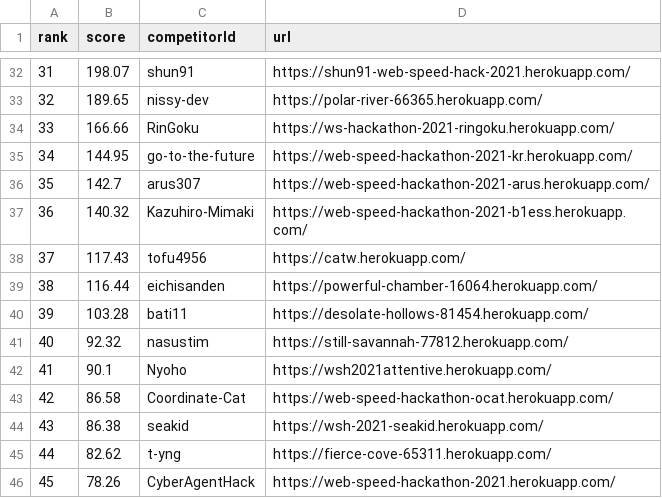
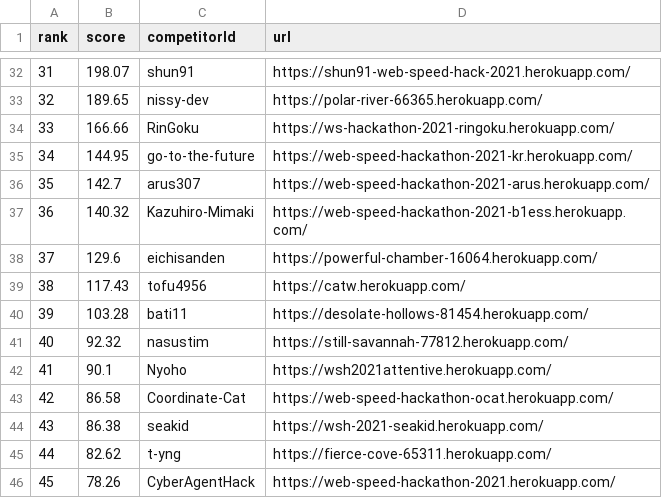
Before and after one commit to CyberAgentHack/web-speed-hackathon-2021-leaderboard, a CSV file: score.csv, drawn as a sheet; only a part is shown, gaps mark what is left out; removed rows and columns are numbered as before the commit, all else as after; the diff names each change by its address in the sheet, - before the commit and + after, or states it on an @@ line.

```diff
--- a/score.csv
+++ b/score.csv
+row 38: 37 | 129.6 | eichisanden | https://powerful-chamber-16064.herokuapp.com/
@@ column A (rank) renumbered in row 39 @@
-row 39: 38 | 116.44 | eichisanden | https://powerful-chamber-16064.herokuapp.com/
```
